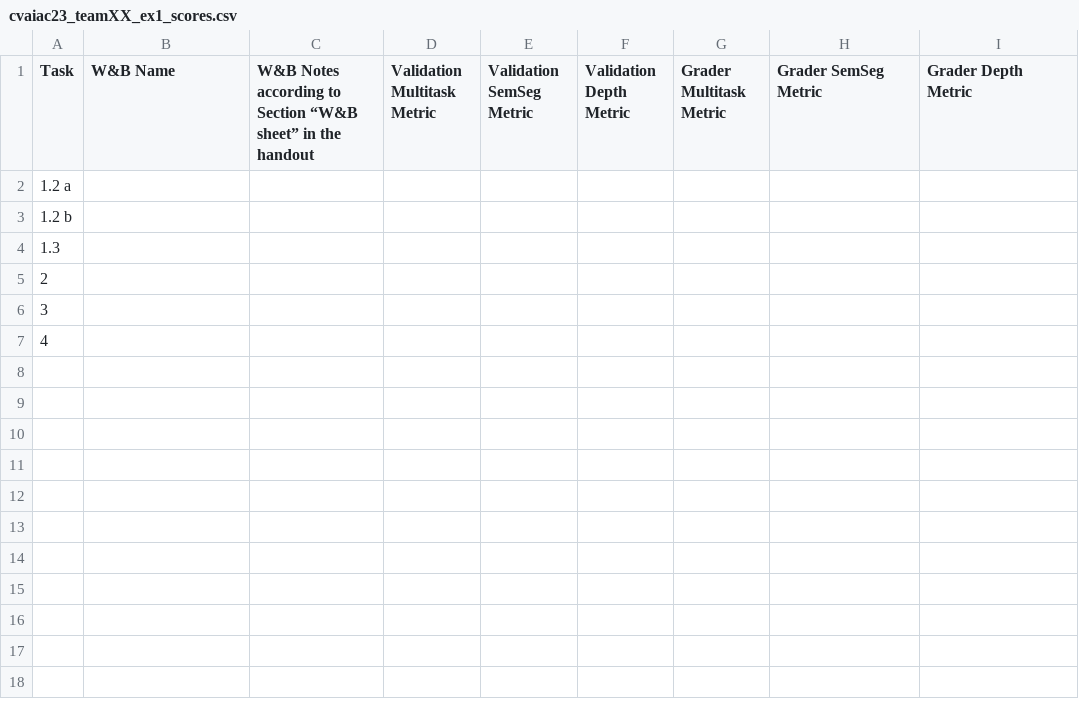
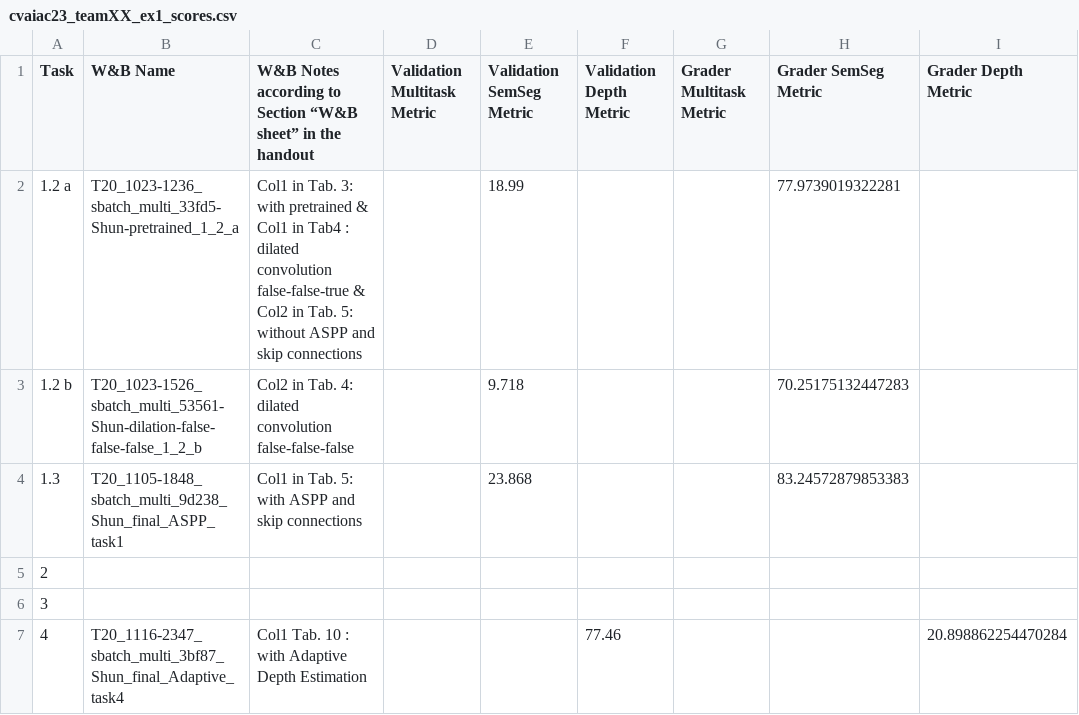
Before and after one commit to keyshavmor/cvai_autonomous_cars_ethz_autumn23, a CSV file: doc/cvaiac23_teamXX_ex1_scores.csv, drawn as a sheet; the diff names each change by its address in the sheet, - before the commit and + after, or states it on an @@ line.

Commit message:
update csv

```diff
--- a/doc/cvaiac23_teamXX_ex1_scores.csv
+++ b/doc/cvaiac23_teamXX_ex1_scores.csv
-B2 (W&B Name): (empty)
+B2 (W&B Name): T20_1023-1236_sbatch_multi_33fd5-Shun-pretrained_1_2_a
-C2: (empty)
+C2: Col1 in Tab. 3: with pretrained & Col1 in Tab4 : dilated convolution false-false-true & Col2 in Tab. 5: without ASPP and skip connections
-E2 (Validation SemSeg Metric): (empty)
+E2 (Validation SemSeg Metric): 18.99
-H2 (Grader SemSeg Metric): (empty)
+H2 (Grader SemSeg Metric): 77.9739019322281
-B3 (W&B Name): (empty)
+B3 (W&B Name): T20_1023-1526_sbatch_multi_53561-Shun-dilation-false-false-false_1_2_b
-C3: (empty)
+C3: Col2 in Tab. 4: dilated convolution false-false-false
-E3 (Validation SemSeg Metric): (empty)
+E3 (Validation SemSeg Metric): 9.718
-H3 (Grader SemSeg Metric): (empty)
+H3 (Grader SemSeg Metric): 70.25175132447283
-B4 (W&B Name): (empty)
+B4 (W&B Name): T20_1105-1848_sbatch_multi_9d238_Shun_final_ASPP_task1
-C4: (empty)
+C4: Col1 in Tab. 5: with ASPP and skip connections
-E4 (Validation SemSeg Metric): (empty)
+E4 (Validation SemSeg Metric): 23.868
-H4 (Grader SemSeg Metric): (empty)
+H4 (Grader SemSeg Metric): 83.24572879853383
-B7 (W&B Name): (empty)
+B7 (W&B Name): T20_1116-2347_sbatch_multi_3bf87_Shun_final_Adaptive_task4
-C7: (empty)
+C7: Col1 Tab. 10 : with Adaptive Depth Estimation
-F7 (Validation Depth Metric): (empty)
+F7 (Validation Depth Metric): 77.46
-I7 (Grader Depth Metric): (empty)
+I7 (Grader Depth Metric): 20.898862254470284
```
